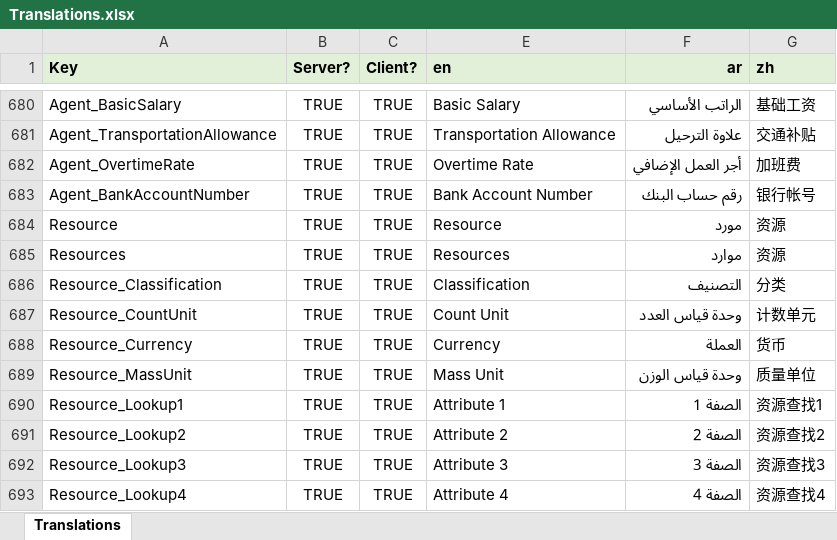
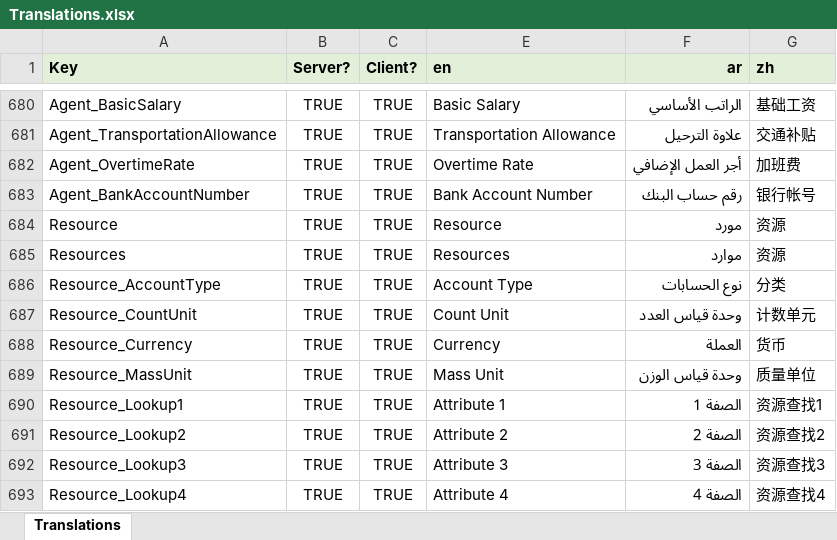
Before and after one commit to tellma-ltd/tellma, an Excel workbook: Translations/Translations.xlsx, sheet Translations, drawn as a sheet; only a part is shown, gaps mark what is left out; values as stored, in another font and other column widths than the file's, no borders; the diff names each change by its address in the sheet, - before the commit and + after, or states it on an @@ line.

Commit message:
Resources entity is synced with the database model

```diff
--- a/Translations/Translations.xlsx (sheet Translations)
+++ b/Translations/Translations.xlsx (sheet Translations)
-A686 (Key): Resource_Classification
+A686 (Key): Resource_AccountType
-E686 (en): Classification
+E686 (en): Account Type
-F686 (ar): التصنيف
+F686 (ar): نوع الحسابات
```
Also changed, not shown: 13 other files.
